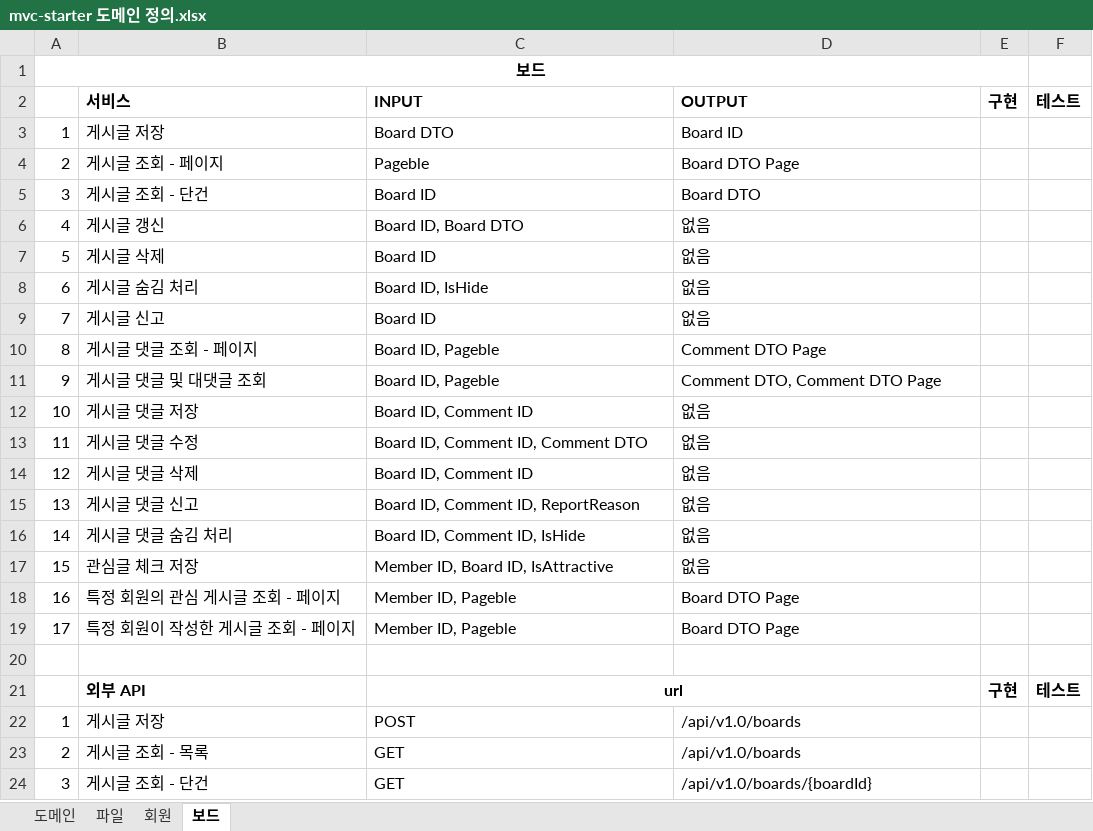
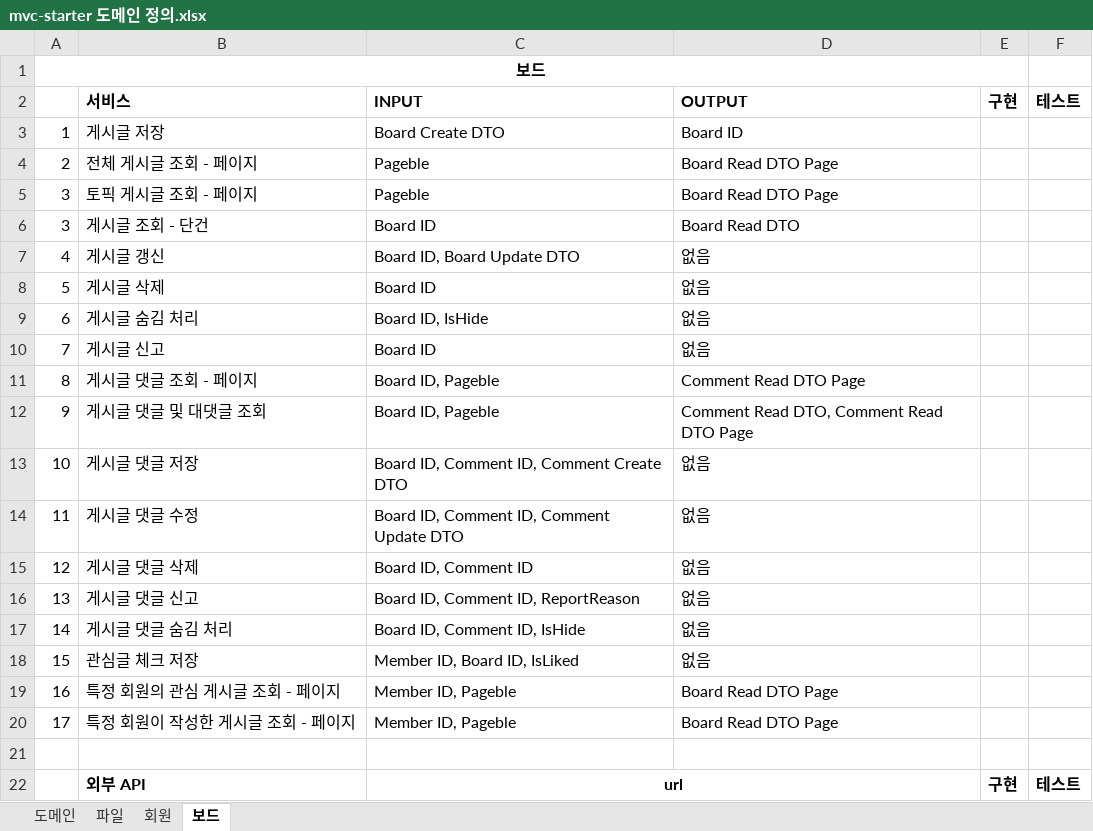
Before and after one commit to JuJin1324/mvc-starter, an Excel workbook: docs/mvc-starter 도메인 정의.xlsx, sheet 보드, drawn as a sheet; only a part is shown; the shorter side is filled out with more unchanged rows; values as stored, in another font and other column widths than the file's, no borders; addresses are those after the commit; the diff names each change by its address in the sheet, - before the commit and + after, or states it on an @@ line.

Commit message:
[Board] 게시판 도메인 설계

```diff
--- a/docs/mvc-starter 도메인 정의.xlsx (sheet 보드)
+++ b/docs/mvc-starter 도메인 정의.xlsx (sheet 보드)
-C3: Board DTO
+C3: Board Create DTO
-B4: 게시글 조회 - 페이지
+B4: 전체 게시글 조회 - 페이지
-D4: Board DTO Page
+D4: Board Read DTO Page
+row 5: 3 | 토픽 게시글 조회 - 페이지 | Pageble | Board Read DTO Page
-D6: Board DTO
+D6: Board Read DTO
-C7: Board ID, Board DTO
+C7: Board ID, Board Update DTO
-D11: Comment DTO Page
+D11: Comment Read DTO Page
-D12: Comment DTO, Comment DTO Page
+D12: Comment Read DTO, Comment Read DTO Page
-C13: Board ID, Comment ID
+C13: Board ID, Comment ID, Comment Create DTO
-C14: Board ID, Comment ID, Comment DTO
+C14: Board ID, Comment ID, Comment Update DTO
-C18: Member ID, Board ID, IsAttractive
+C18: Member ID, Board ID, IsLiked
-D19:D20: Board DTO Page
+D19:D20: Board Read DTO Page
```
Also changed, not shown: sheet 도메인, sheet 회원, 12 other files.
